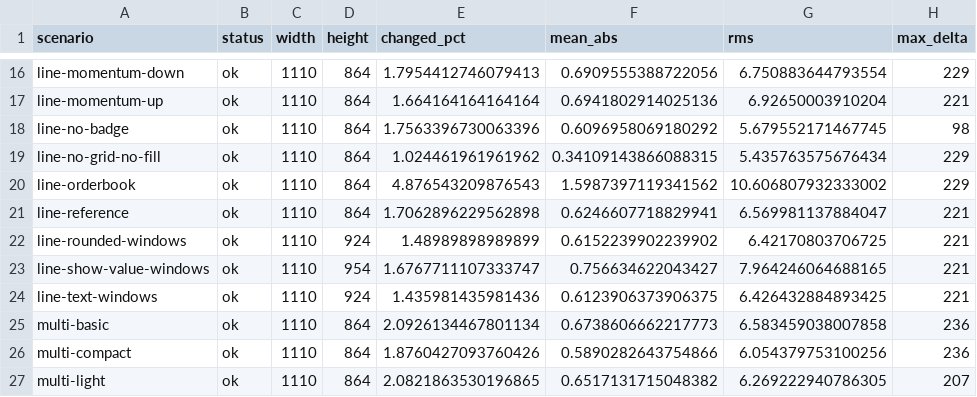
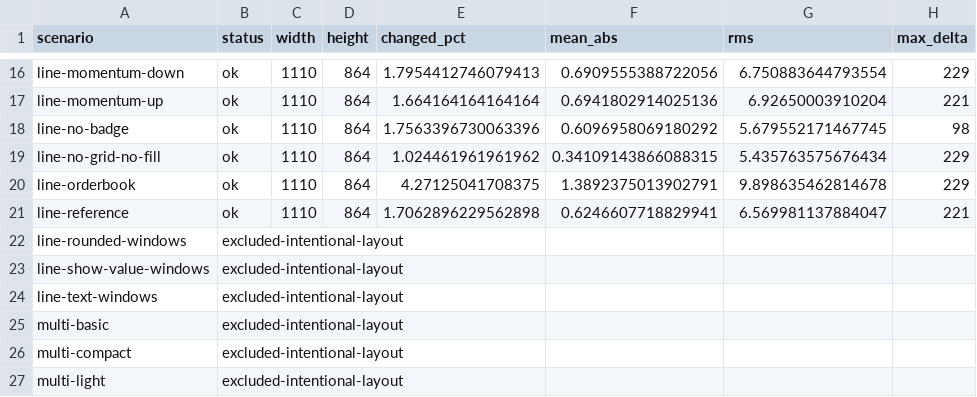
Before and after one commit to ParthJadhav/liveline-swift, a CSV file: Media/storybook-diff/summary.csv, drawn as a sheet; only a part is shown, gaps mark what is left out; the diff covers the shown part only.

```diff
--- a/Media/storybook-diff/summary.csv
+++ b/Media/storybook-diff/summary.csv
@@ -19,9 +19,9 @@ line-no-badge,ok,1110,864,1.7563396730063396,0.6096958069180292,5.67955217146774
 line-no-grid-no-fill,ok,1110,864,1.024461961961962,0.34109143866088315,5.435763575676434,229
-line-orderbook,ok,1110,864,4.876543209876543,1.5987397119341562,10.606807932333002,229
+line-orderbook,ok,1110,864,4.27125041708375,1.3892375013902791,9.898635462814678,229
 line-reference,ok,1110,864,1.7062896229562898,0.6246607718829941,6.569981137884047,221
-line-rounded-windows,ok,1110,924,1.48989898989899,0.6152239902239902,6.42170803706725,221
-line-show-value-windows,ok,1110,954,1.6767711107333747,0.756634622043427,7.964246064688165,221
-line-text-windows,ok,1110,924,1.435981435981436,0.6123906373906375,6.426432884893425,221
-multi-basic,ok,1110,864,2.0926134467801134,0.6738606662217773,6.583459038007858,236
-multi-compact,ok,1110,864,1.8760427093760426,0.5890282643754866,6.054379753100256,236
-multi-light,ok,1110,864,2.0821863530196865,0.6517131715048382,6.269222940786305,207
+line-rounded-windows,excluded-intentional-layout,,,,,,
+line-show-value-windows,excluded-intentional-layout,,,,,,
+line-text-windows,excluded-intentional-layout,,,,,,
+multi-basic,excluded-intentional-layout,,,,,,
+multi-compact,excluded-intentional-layout,,,,,,
+multi-light,excluded-intentional-layout,,,,,,
```
Also changed, not shown: 24 edited cells elsewhere in this file, 7 other files.
